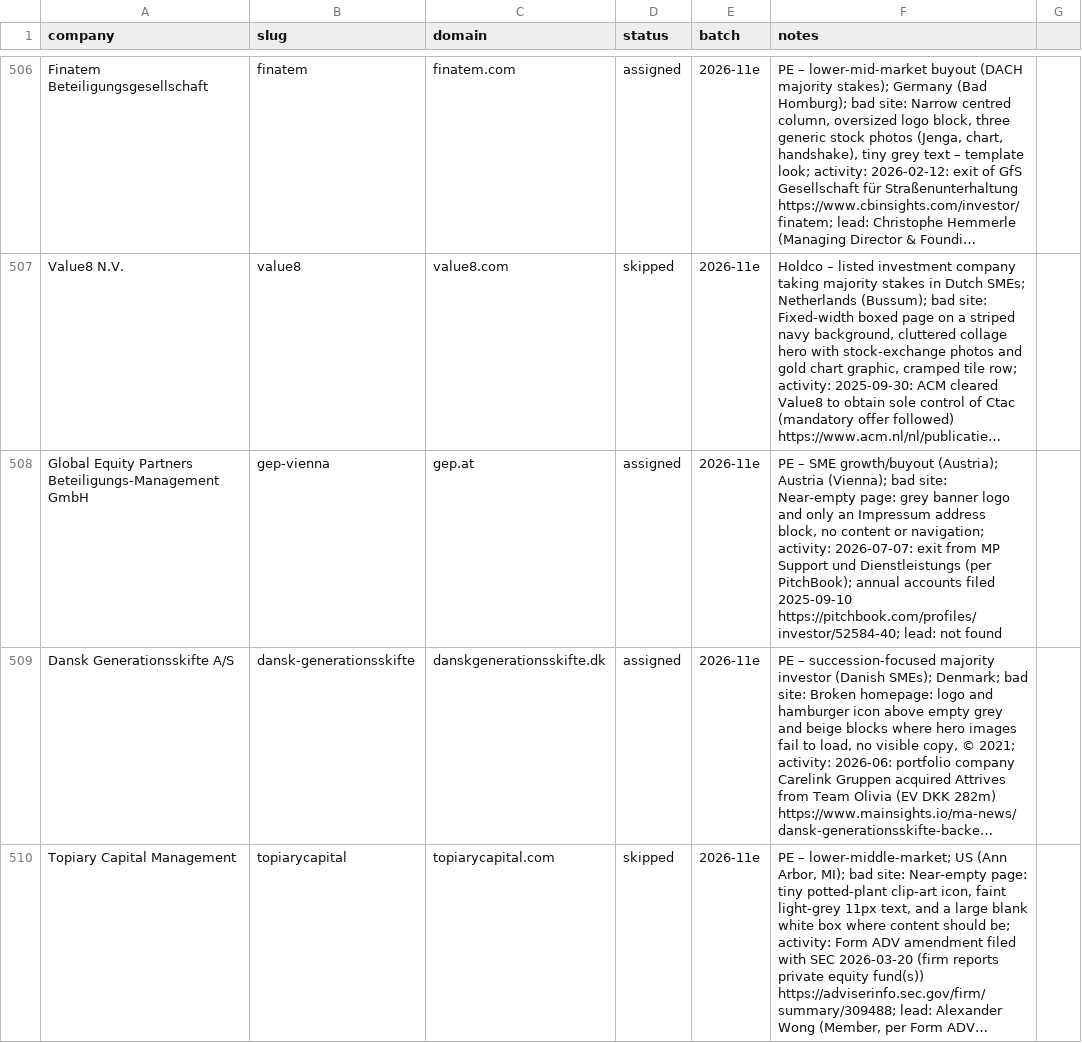
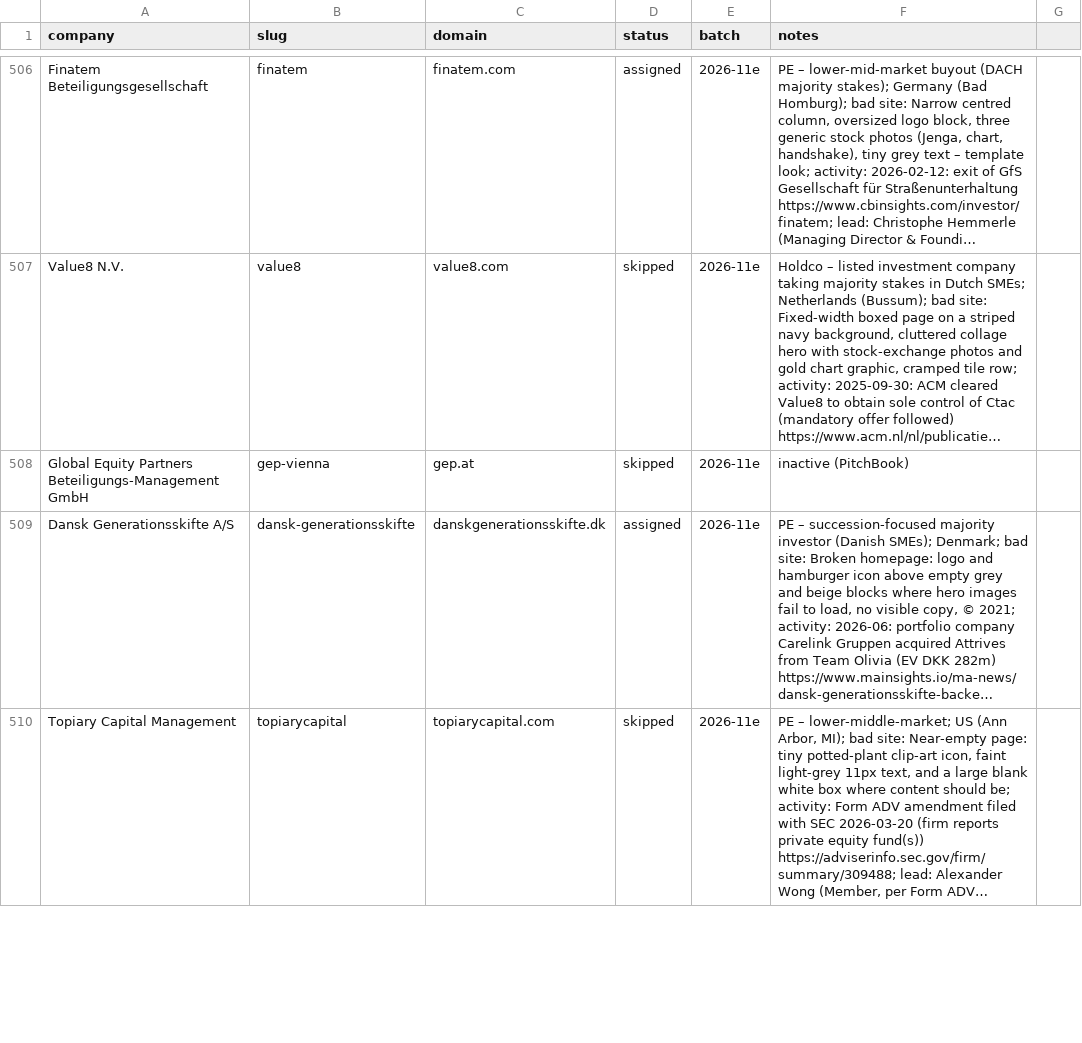
Before and after one commit to charneym/harvardsites, a CSV file: _kit/sourcing/registry.csv, drawn as a sheet; only a part is shown, gaps mark what is left out; long unchanged cells end in …; the diff names each change by its address in the sheet, - before the commit and + after, or states it on an @@ line.

```diff
--- a/_kit/sourcing/registry.csv
+++ b/_kit/sourcing/registry.csv
-D508 (status): assigned
+D508 (status): skipped
-F508 (notes): PE – SME growth/buyout (Austria); Austria (Vienna); bad site: Near-empty page: grey banner logo and only an Impressum address block, no content or navigation; activity: 2026-07-07: exit from MP Support und Dienstleistungs (per PitchBook); annual accounts filed 2025-09-10 https://pitchbook.com/profiles/investor/52584-40; lead: not found
+F508 (notes): inactive (PitchBook)
```
